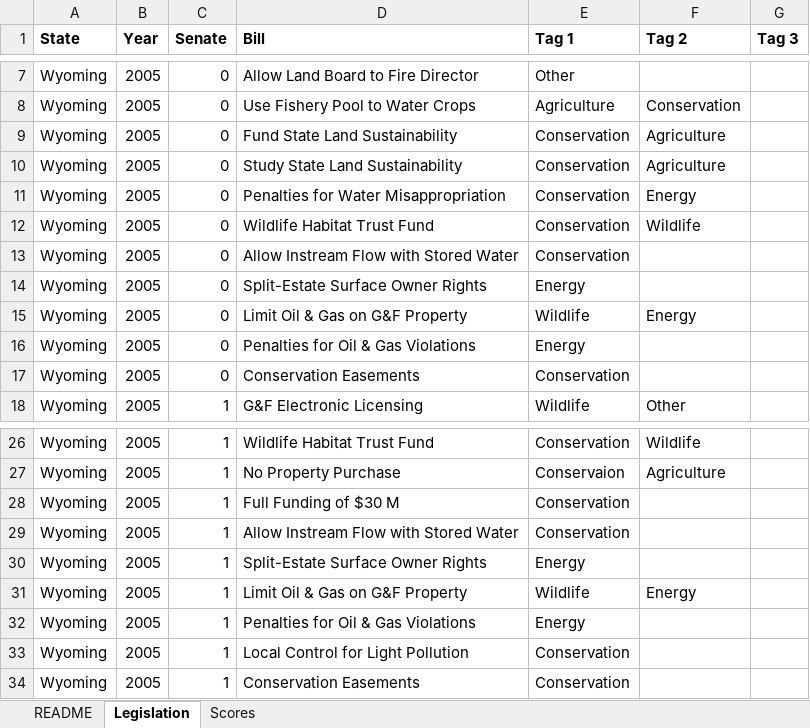
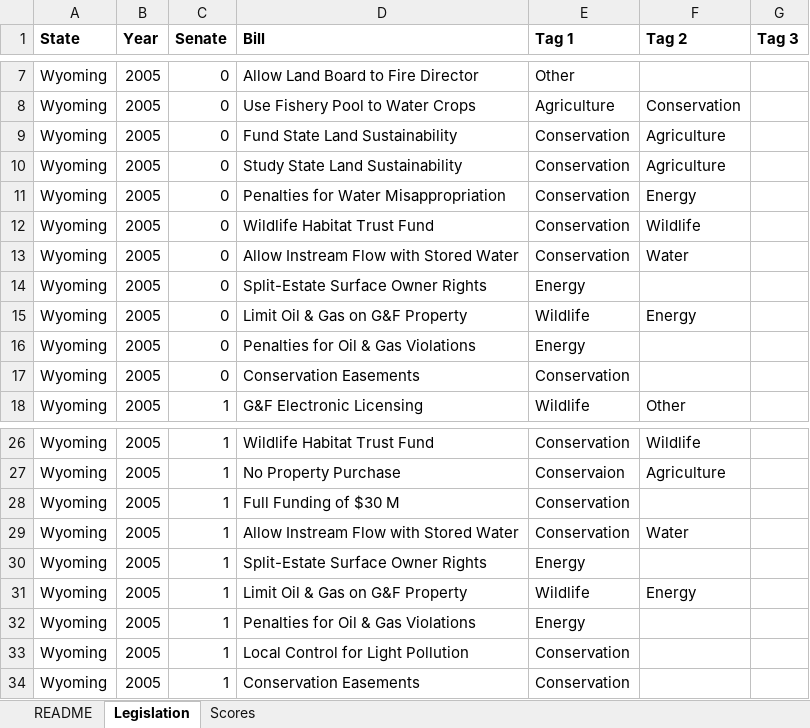
Before and after one commit to kmarcoux/legislative_scorecards, an Excel workbook: Data/clean/Scorecards Clean - Faye's Version.xlsx, sheet Legislation, drawn as a sheet; only a part is shown, gaps mark what is left out; values as stored, in another font and other column widths than the file's, no borders; the diff names each change by its address in the sheet, - before the commit and + after, or states it on an @@ line.

```diff
--- a/Data/clean/Scorecards Clean - Faye's Version.xlsx (sheet Legislation)
+++ b/Data/clean/Scorecards Clean - Faye's Version.xlsx (sheet Legislation)
-F13 (Tag 2): (empty)
+F13 (Tag 2): Water
-F29 (Tag 2): (empty)
+F29 (Tag 2): Water
```
Also changed, not shown: 9 other files.
